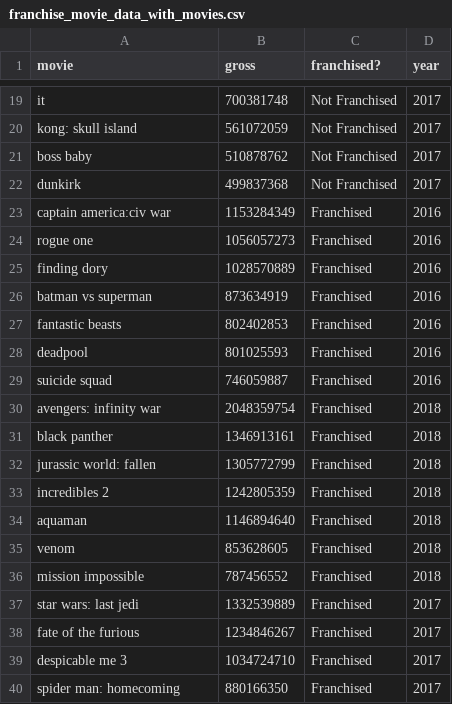
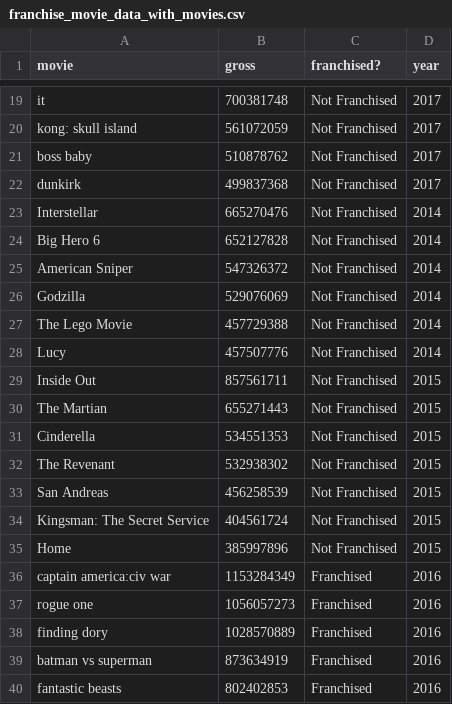
Before and after one commit to svideloc/Mod-1-Project_HTX-DS-111819, a CSV file: franchise_movie_data_with_movies.csv, drawn as a sheet; only a part is shown, gaps mark what is left out; the shorter side is filled out with more unchanged rows; the diff covers the shown part only; the diff names each change by its address in the sheet, - before the commit and + after, or states it on an @@ line.

```diff
--- a/franchise_movie_data_with_movies.csv
+++ b/franchise_movie_data_with_movies.csv
+row 23: Interstellar | 665270476 | Not Franchised | 2014
+row 24: Big Hero 6 | 652127828 | Not Franchised | 2014
+row 25: American Sniper | 547326372 | Not Franchised | 2014
+row 26: Godzilla | 529076069 | Not Franchised | 2014
+row 27: The Lego Movie | 457729388 | Not Franchised | 2014
+row 28: Lucy | 457507776 | Not Franchised | 2014
+row 29: Inside Out | 857561711 | Not Franchised | 2015
+row 30: The Martian | 655271443 | Not Franchised | 2015
+row 31: Cinderella | 534551353 | Not Franchised | 2015
+row 32: The Revenant | 532938302 | Not Franchised | 2015
+row 33: San Andreas | 456258539 | Not Franchised | 2015
+row 34: Kingsman: The Secret Service | 404561724 | Not Franchised | 2015
+row 35: Home | 385997896 | Not Franchised | 2015
```
Also changed, not shown: 14 added rows elsewhere in this file, 5 other files.
